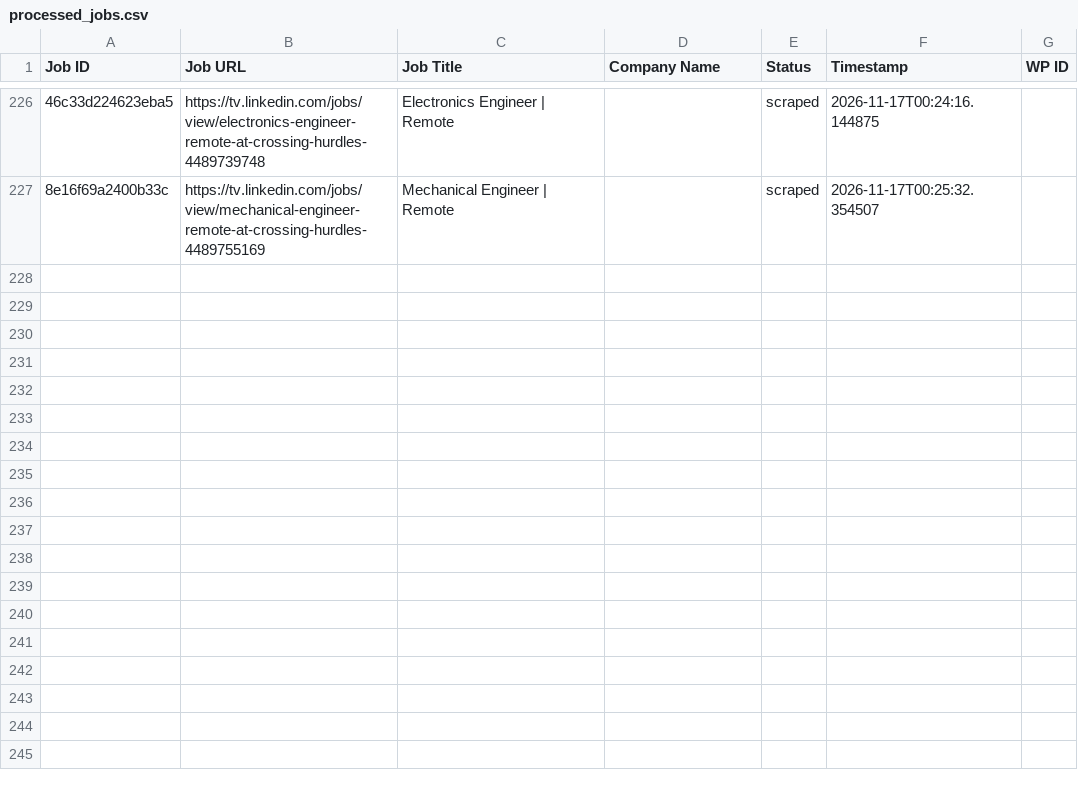
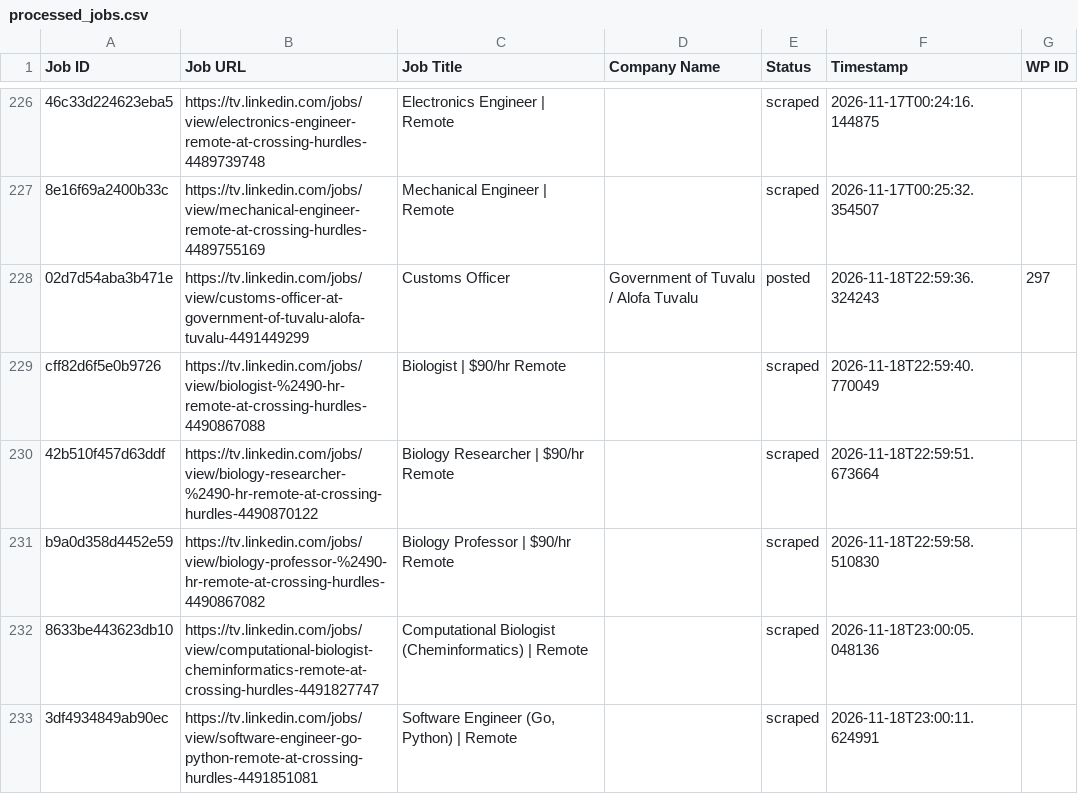
Before and after one commit to vindoky/tv, a CSV file: processed_jobs.csv, drawn as a sheet; only a part is shown, gaps mark what is left out; the diff names each change by its address in the sheet, - before the commit and + after, or states it on an @@ line.

```diff
--- a/processed_jobs.csv
+++ b/processed_jobs.csv
+row 228: 02d7d54aba3b471e | https://tv.linkedin.com/jobs/view/customs-officer-at-government-of-tuvalu-alofa-tuvalu-4491449299 | Customs Officer | Government of Tuvalu / Alofa Tuvalu | posted | 2026-11-18T22:59:36.324243 | 297
+row 229: cff82d6f5e0b9726 | https://tv.linkedin.com/jobs/view/biologist-%2490-hr-remote-at-crossing-hurdles-4490867088 | Biologist | $90/hr Remote |  | scraped | 2026-11-18T22:59:40.770049
+row 230: 42b510f457d63ddf | https://tv.linkedin.com/jobs/view/biology-researcher-%2490-hr-remote-at-crossing-hurdles-4490870122 | Biology Researcher | $90/hr Remote |  | scraped | 2026-11-18T22:59:51.673664
+row 231: b9a0d358d4452e59 | https://tv.linkedin.com/jobs/view/biology-professor-%2490-hr-remote-at-crossing-hurdles-4490867082 | Biology Professor | $90/hr Remote |  | scraped | 2026-11-18T22:59:58.510830
+row 232: 8633be443623db10 | https://tv.linkedin.com/jobs/view/computational-biologist-cheminformatics-remote-at-crossing-hurdles-4491827747 | Computational Biologist (Cheminformatics) | Remote |  | scraped | 2026-11-18T23:00:05.048136
+row 233: 3df4934849ab90ec | https://tv.linkedin.com/jobs/view/software-engineer-go-python-remote-at-crossing-hurdles-4491851081 | Software Engineer (Go, Python) | Remote |  | scraped | 2026-11-18T23:00:11.624991
```
